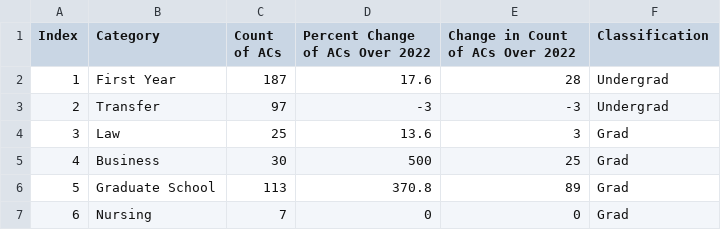
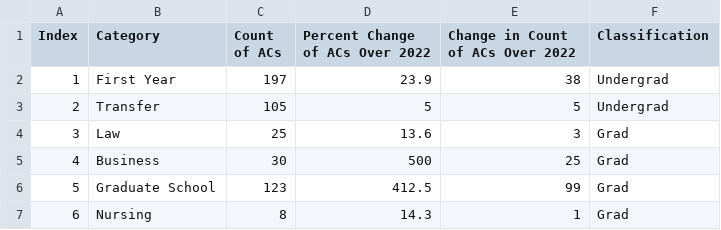
Before and after one commit to theaok/vis-sp23-ewattudo, a CSV file: CompReports.csv, drawn as a sheet.

Commit message:
Update CompReports.csv

```diff
--- a/CompReports.csv
+++ b/CompReports.csv
@@ -1,7 +1,7 @@
 Index,Category,Count of ACs,Percent Change of ACs Over 2022,Change in Count of ACs Over 2022,Classification
-1,First Year ,187,17.6,28,Undergrad
-2,Transfer,97,-3,-3,Undergrad
+1,First Year ,197,23.9,38,Undergrad
+2,Transfer,105,5,5,Undergrad
 3,Law,25,13.6,3,Grad
 4,Business,30,500,25,Grad
-5,Graduate School,113,370.8,89,Grad
-6,Nursing,7,0,0,Grad
+5,Graduate School,123,412.5,99,Grad
+6,Nursing,8,14.3,1,Grad
```
